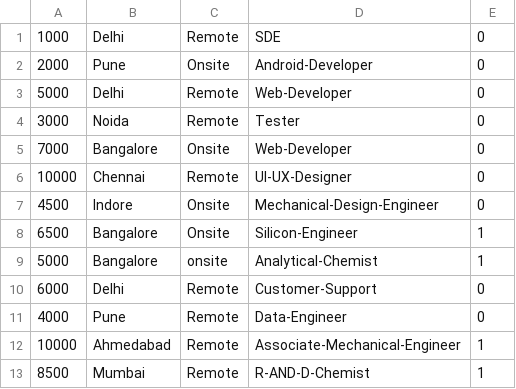
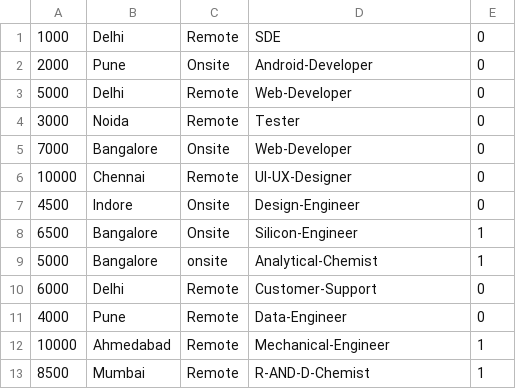
Before and after one commit to kailash360/Placement-Management-System, a CSV file: Data/Internship.csv, drawn as a sheet.

Commit message:
Modified data

```diff
--- a/Data/Internship.csv
+++ b/Data/Internship.csv
@@ -6,3 +6,3 @@
 10000,Chennai,Remote,UI-UX-Designer,0,
-4500,Indore,Onsite,Mechanical-Design-Engineer,0,
+4500,Indore,Onsite,Design-Engineer,0,
 6500,Bangalore,Onsite,Silicon-Engineer,1,
@@ -11,3 +11,3 @@
 4000,Pune,Remote,Data-Engineer,0,
-10000,Ahmedabad,Remote,Associate-Mechanical-Engineer,1,
+10000,Ahmedabad,Remote,Mechanical-Engineer,1,
 8500,Mumbai,Remote,R-AND-D-Chemist,1,
```
Also changed, not shown: Data/College.csv, Data/Company.csv.
